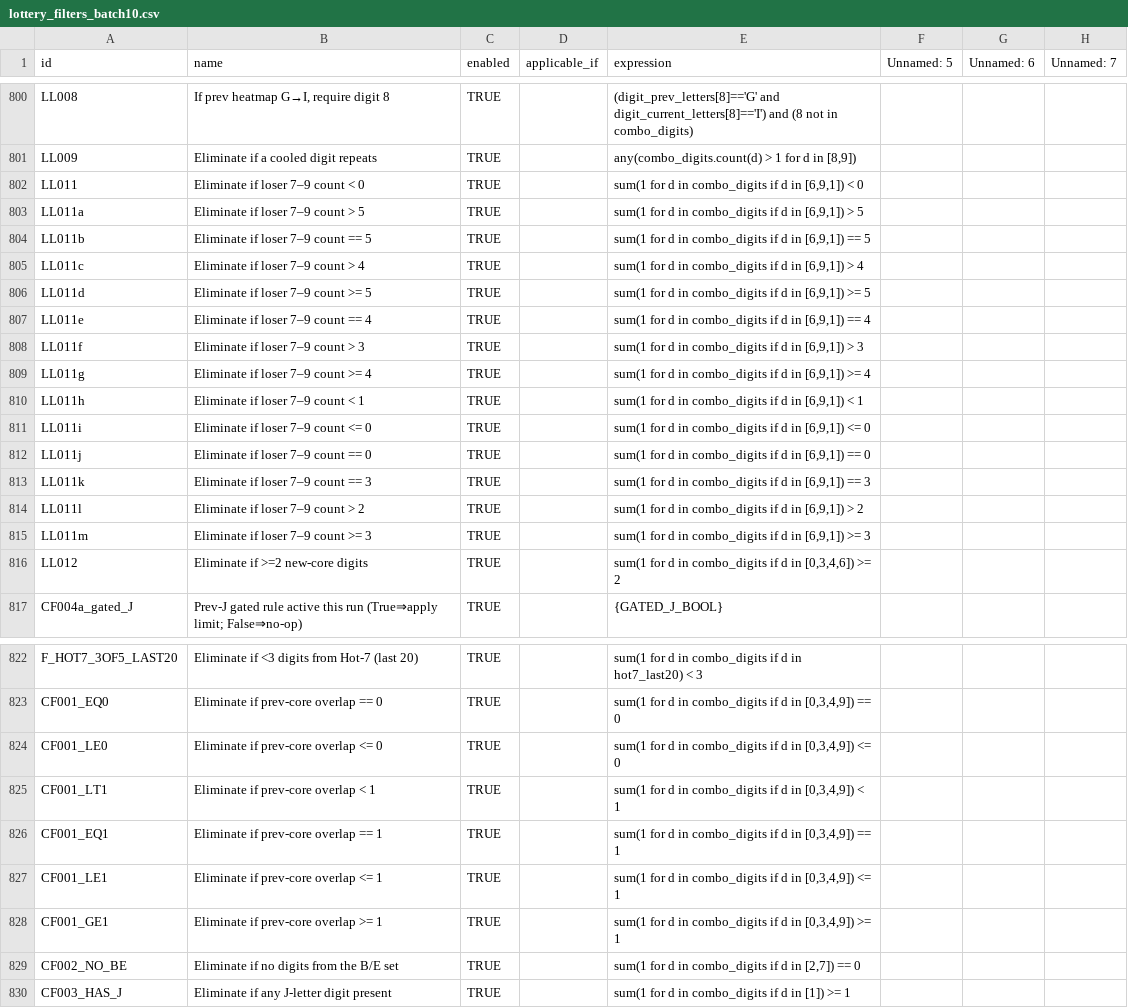
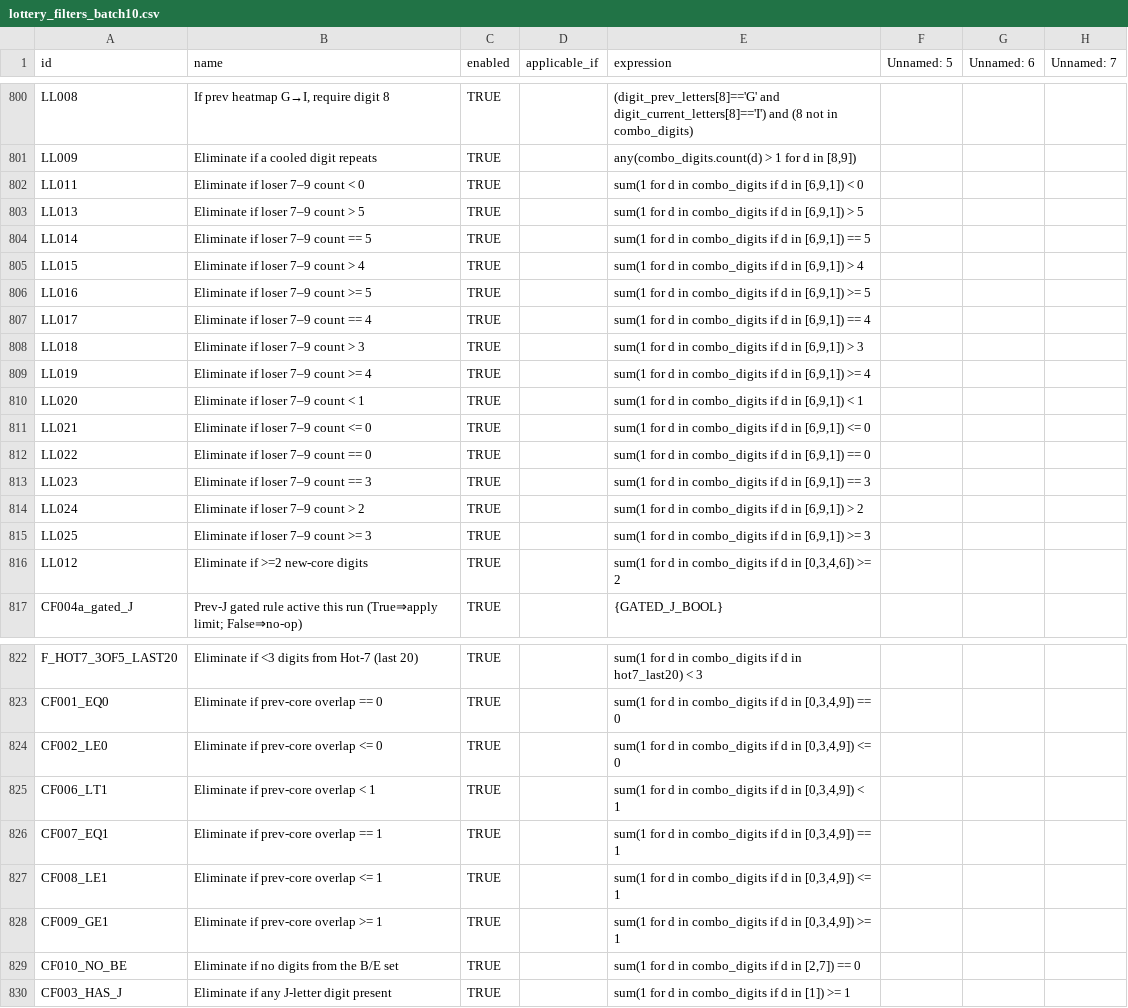
Before and after one commit to wanawin/archeatype, a CSV file: pages/lottery_filters_batch10.csv, drawn as a sheet; only a part is shown, gaps mark what is left out; the diff names each change by its address in the sheet, - before the commit and + after, or states it on an @@ line.

Commit message:
Update lottery_filters_batch10.csv

```diff
--- a/pages/lottery_filters_batch10.csv
+++ b/pages/lottery_filters_batch10.csv
-A803 (id): LL011a
+A803 (id): LL013
-A804 (id): LL011b
+A804 (id): LL014
-A805 (id): LL011c
+A805 (id): LL015
-A806 (id): LL011d
+A806 (id): LL016
-A807 (id): LL011e
+A807 (id): LL017
-A808 (id): LL011f
+A808 (id): LL018
-A809 (id): LL011g
+A809 (id): LL019
-A810 (id): LL011h
+A810 (id): LL020
-A811 (id): LL011i
+A811 (id): LL021
-A812 (id): LL011j
+A812 (id): LL022
-A813 (id): LL011k
+A813 (id): LL023
-A814 (id): LL011l
+A814 (id): LL024
-A815 (id): LL011m
+A815 (id): LL025
-A824 (id): CF001_LE0
+A824 (id): CF002_LE0
-A825 (id): CF001_LT1
+A825 (id): CF006_LT1
-A826 (id): CF001_EQ1
+A826 (id): CF007_EQ1
-A827 (id): CF001_LE1
+A827 (id): CF008_LE1
-A828 (id): CF001_GE1
+A828 (id): CF009_GE1
-A829 (id): CF002_NO_BE
+A829 (id): CF010_NO_BE
```
